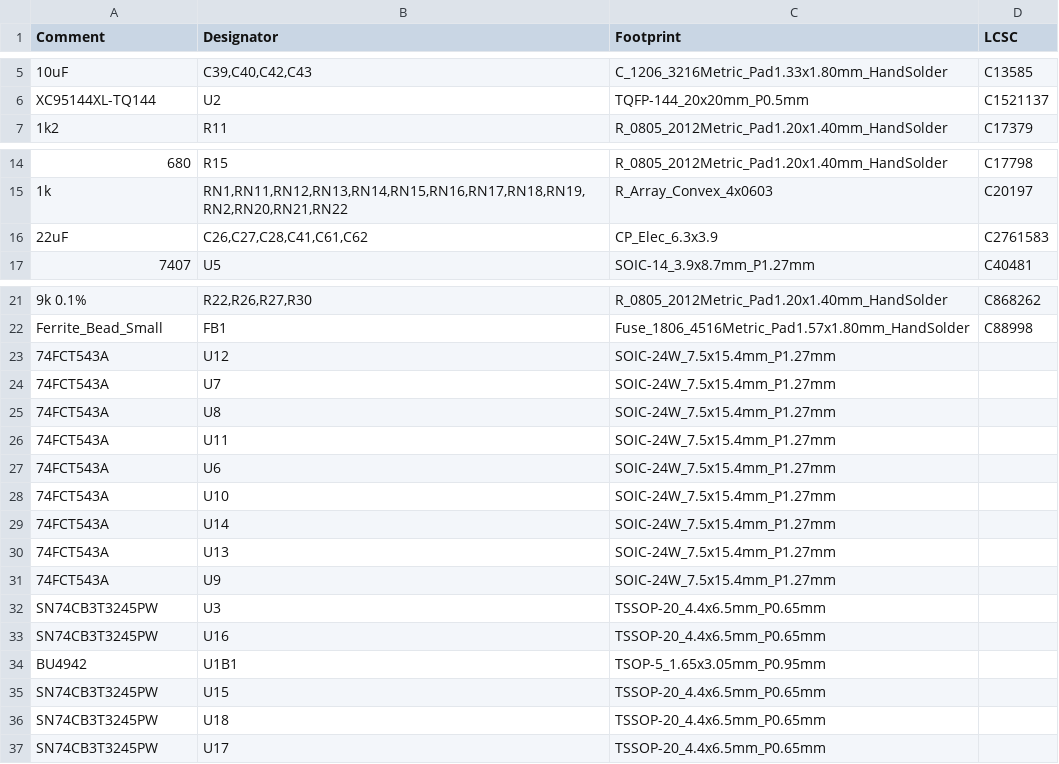
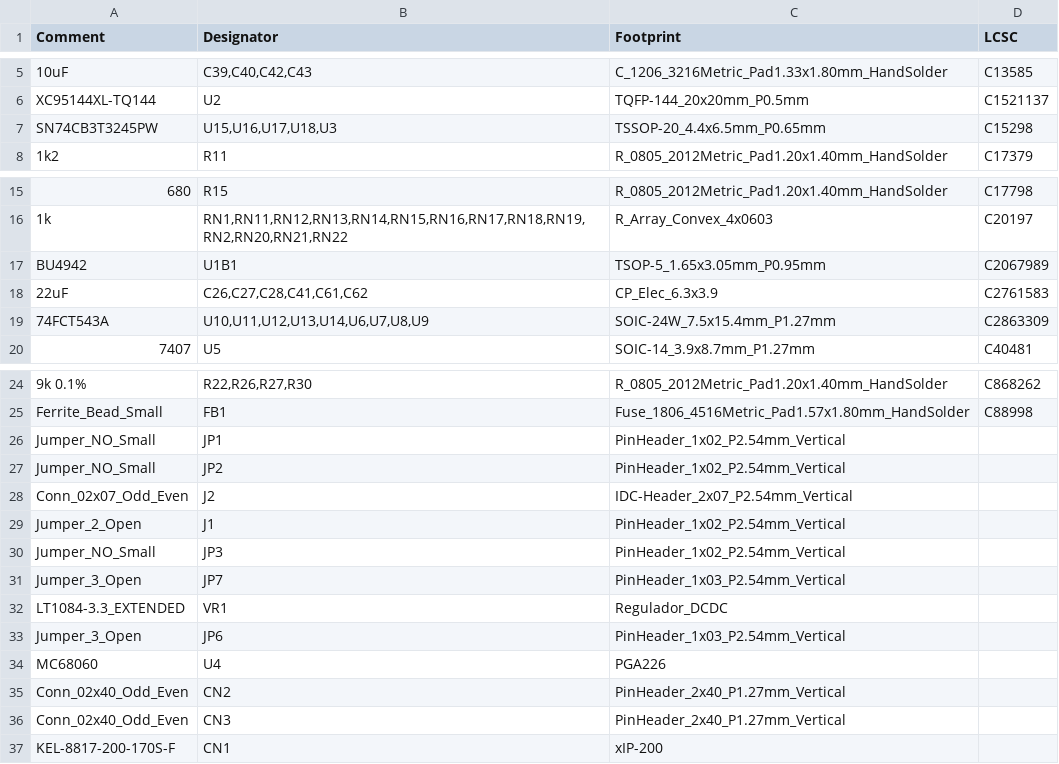
Before and after one commit to jusii/Z3660-amix, a CSV file: z3660-board/BOM-Z3660_v021b.csv, drawn as a sheet; only a part is shown, gaps mark what is left out; removed rows and columns are numbered as before the commit, all else as after; the diff names each change by its address in the sheet, - before the commit and + after, or states it on an @@ line.

```diff
--- a/z3660-board/BOM-Z3660_v021b.csv
+++ b/z3660-board/BOM-Z3660_v021b.csv
+row 7: SN74CB3T3245PW | U15,U16,U17,U18,U3 | TSSOP-20_4.4x6.5mm_P0.65mm | C15298
+row 17: BU4942 | U1B1 | TSOP-5_1.65x3.05mm_P0.95mm | C2067989
+row 19: 74FCT543A | U10,U11,U12,U13,U14,U6,U7,U8,U9 | SOIC-24W_7.5x15.4mm_P1.27mm | C2863309
-row 23: 74FCT543A | U12 | SOIC-24W_7.5x15.4mm_P1.27mm
-row 24: 74FCT543A | U7 | SOIC-24W_7.5x15.4mm_P1.27mm
-row 25: 74FCT543A | U8 | SOIC-24W_7.5x15.4mm_P1.27mm
-row 26: 74FCT543A | U11 | SOIC-24W_7.5x15.4mm_P1.27mm
-row 27: 74FCT543A | U6 | SOIC-24W_7.5x15.4mm_P1.27mm
-row 28: 74FCT543A | U10 | SOIC-24W_7.5x15.4mm_P1.27mm
-row 29: 74FCT543A | U14 | SOIC-24W_7.5x15.4mm_P1.27mm
-row 30: 74FCT543A | U13 | SOIC-24W_7.5x15.4mm_P1.27mm
-row 31: 74FCT543A | U9 | SOIC-24W_7.5x15.4mm_P1.27mm
-row 32: SN74CB3T3245PW | U3 | TSSOP-20_4.4x6.5mm_P0.65mm
-row 33: SN74CB3T3245PW | U16 | TSSOP-20_4.4x6.5mm_P0.65mm
-row 34: BU4942 | U1B1 | TSOP-5_1.65x3.05mm_P0.95mm
-row 35: SN74CB3T3245PW | U15 | TSSOP-20_4.4x6.5mm_P0.65mm
-row 36: SN74CB3T3245PW | U18 | TSSOP-20_4.4x6.5mm_P0.65mm
-row 37: SN74CB3T3245PW | U17 | TSSOP-20_4.4x6.5mm_P0.65mm
+row 26: Jumper_NO_Small | JP1 | PinHeader_1x02_P2.54mm_Vertical
+row 27: Jumper_NO_Small | JP2 | PinHeader_1x02_P2.54mm_Vertical
+row 28: Conn_02x07_Odd_Even | J2 | IDC-Header_2x07_P2.54mm_Vertical
+row 29: Jumper_2_Open | J1 | PinHeader_1x02_P2.54mm_Vertical
+row 30: Jumper_NO_Small | JP3 | PinHeader_1x02_P2.54mm_Vertical
+row 31: Jumper_3_Open | JP7 | PinHeader_1x03_P2.54mm_Vertical
+row 32: LT1084-3.3_EXTENDED | VR1 | Regulador_DCDC
+row 33: Jumper_3_Open | JP6 | PinHeader_1x03_P2.54mm_Vertical
+row 34: MC68060 | U4 | PGA226
+row 35: Conn_02x40_Odd_Even | CN2 | PinHeader_2x40_P1.27mm_Vertical
+row 36: Conn_02x40_Odd_Even | CN3 | PinHeader_2x40_P1.27mm_Vertical
+row 37: KEL-8817-200-170S-F | CN1 | xIP-200
```
Also changed, not shown: 3 other files.
